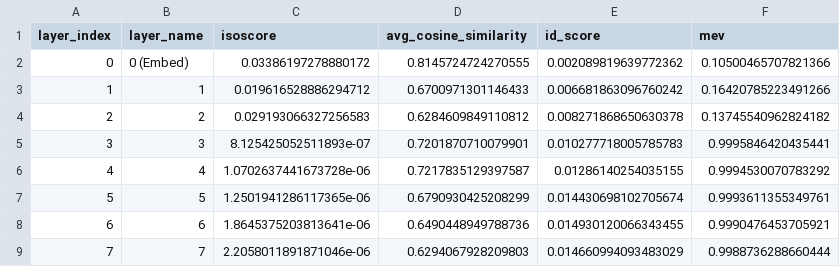
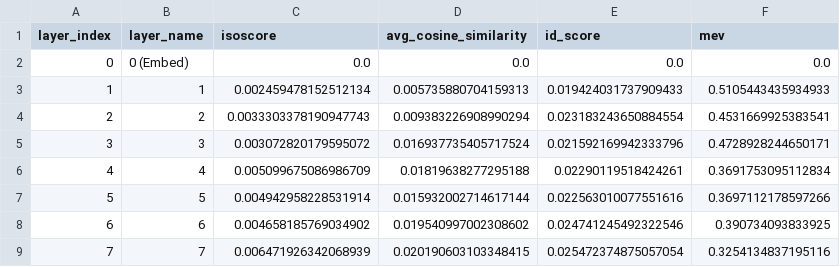
Before and after one commit to devansh-lodha/cs613-assignment-1, a CSV file: results/BPCC_hin_Deva_Qwen_Qwen3-Embedding-0.6B_hi/metrics.csv, drawn as a sheet; only a part is shown; the diff covers the shown part only.

```diff
--- a/results/BPCC_hin_Deva_Qwen_Qwen3-Embedding-0.6B_hi/metrics.csv
+++ b/results/BPCC_hin_Deva_Qwen_Qwen3-Embedding-0.6B_hi/metrics.csv
@@ -1,9 +1,9 @@
 layer_index,layer_name,isoscore,avg_cosine_similarity,id_score,mev
-0,0 (Embed),0.03386197278880172,0.8145724724270555,0.002089819639772362,0.10500465707821366
-1,1,0.019616528886294712,0.6700971301146433,0.006681863096760242,0.16420785223491266
-2,2,0.029193066327256583,0.6284609849110812,0.008271868650630378,0.13745540962824182
-3,3,8.125425052511893e-07,0.7201870710079901,0.010277718005785783,0.9995846420435441
-4,4,1.0702637441673728e-06,0.7217835129397587,0.01286140254035155,0.9994530070783292
-5,5,1.2501941286117365e-06,0.6790930425208299,0.014430698102705674,0.9993611355349761
-6,6,1.8645375203813641e-06,0.6490448949788736,0.014930120066343455,0.9990476453705921
-7,7,2.2058011891871046e-06,0.6294067928209803,0.014660994093483029,0.9988736288660444
+0,0 (Embed),0.0,0.0,0.0,0.0
+1,1,0.002459478152512134,0.005735880704159313,0.019424031737909433,0.5105443435934933
+2,2,0.0033303378190947743,0.009383226908990294,0.023183243650884554,0.4531669925383541
+3,3,0.003072820179595072,0.016937735405717524,0.021592169942333796,0.4728928244650171
+4,4,0.005099675086986709,0.01819638277295188,0.02290119518424261,0.3691753095112834
+5,5,0.004942958228531914,0.015932002714617144,0.022563010077551616,0.3697112178597266
+6,6,0.004658185769034902,0.019540997002308602,0.024741245492322546,0.390734093833925
+7,7,0.006471926342068939,0.020190603103348415,0.025472374875057054,0.3254134837195116
```
Also changed, not shown: 84 edited cells elsewhere in this file, results/BPCC_hin_Deva_Qwen_Qwen3-Embedding-0.6B_en/metrics.csv, results/BPCC_hin_Deva_google_embeddinggemma-300m_en/metrics.csv, 24 other files.
